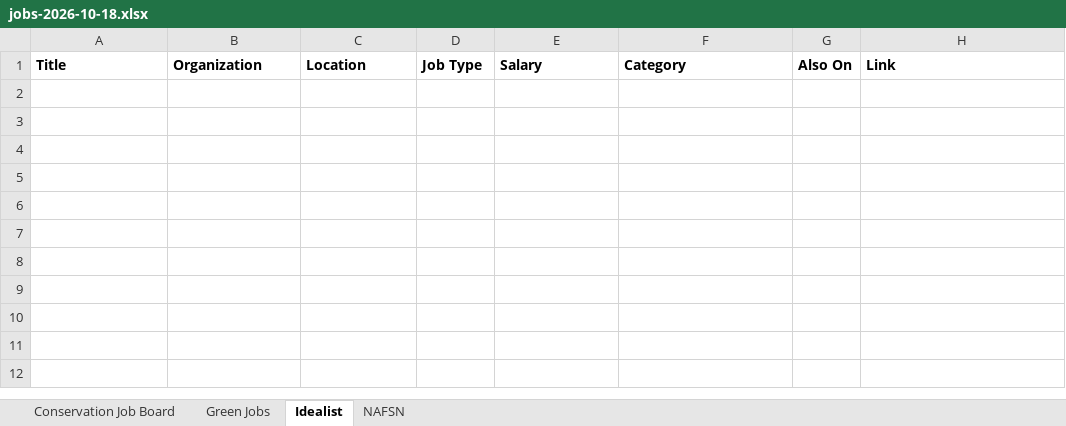
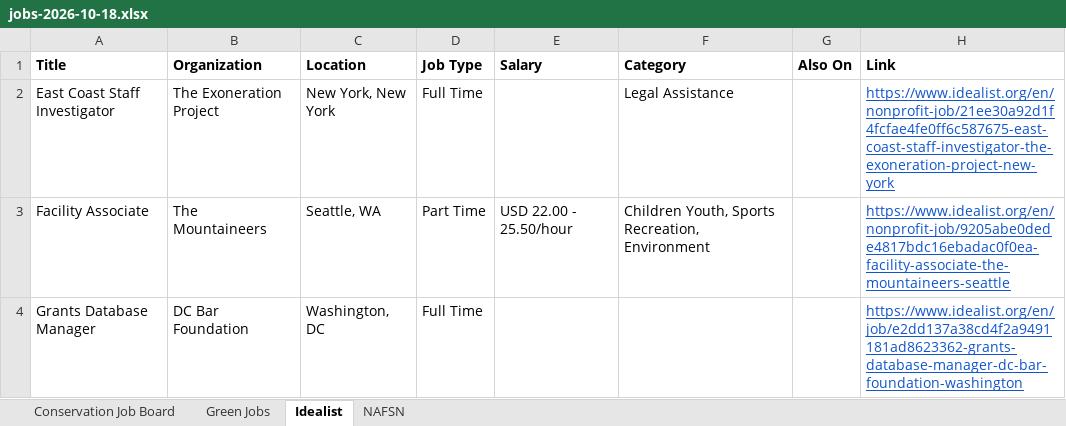
Before and after one commit to dchandarana07/jobs-digest, an Excel workbook: docs/xlsx/jobs-2026-10-18.xlsx, sheet Idealist, drawn as a sheet; values as stored, in another font and other column widths than the file's, no borders; the diff names each change by its address in the sheet, - before the commit and + after, or states it on an @@ line.

```diff
--- a/docs/xlsx/jobs-2026-10-18.xlsx (sheet Idealist)
+++ b/docs/xlsx/jobs-2026-10-18.xlsx (sheet Idealist)
+row 2: East Coast Staff Investigator | The Exoneration Project | New York, New York | Full Time |  | Legal Assistance |  | https://www.idealist.org/en/nonprofit-job/21ee30a92d1f4fcfae4fe0ff6c587675-east-coast-staff-investigator-the-exoneration-project-new-york
+row 3: Facility Associate | The Mountaineers | Seattle, WA | Part Time | USD 22.00 - 25.50/hour | Children Youth, Sports Recreation, Environment |  | https://www.idealist.org/en/nonprofit-job/9205abe0dede4817bdc16ebadac0f0ea-facility-associate-the-mountaineers-seattle
+row 4: Grants Database Manager | DC Bar Foundation | Washington, DC | Full Time |  |  |  | https://www.idealist.org/en/job/e2dd137a38cd4f2a9491181ad8623362-grants-database-manager-dc-bar-foundation-washington
```
Also changed, not shown: 3 other files.
